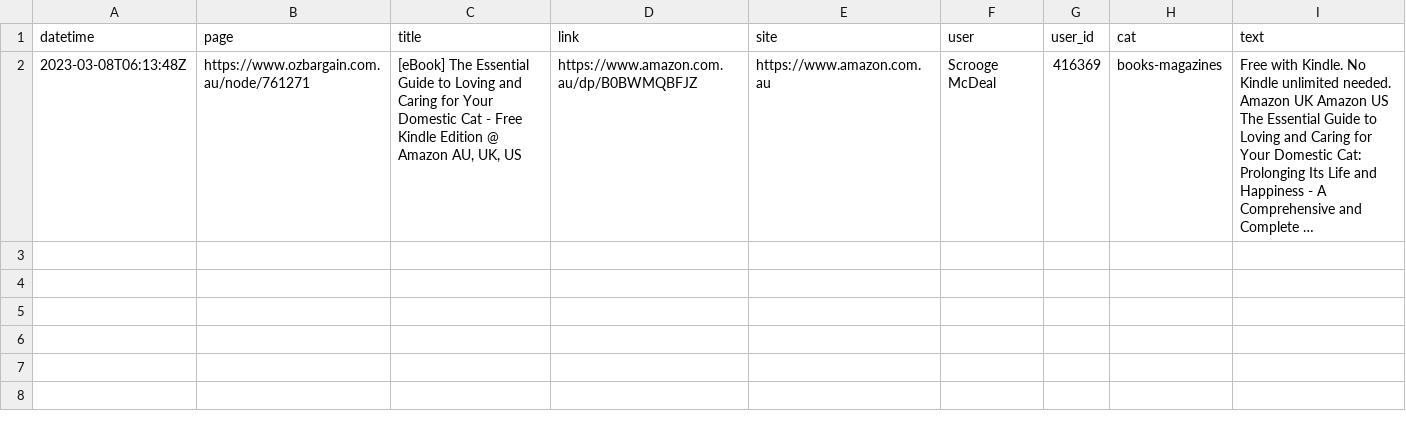
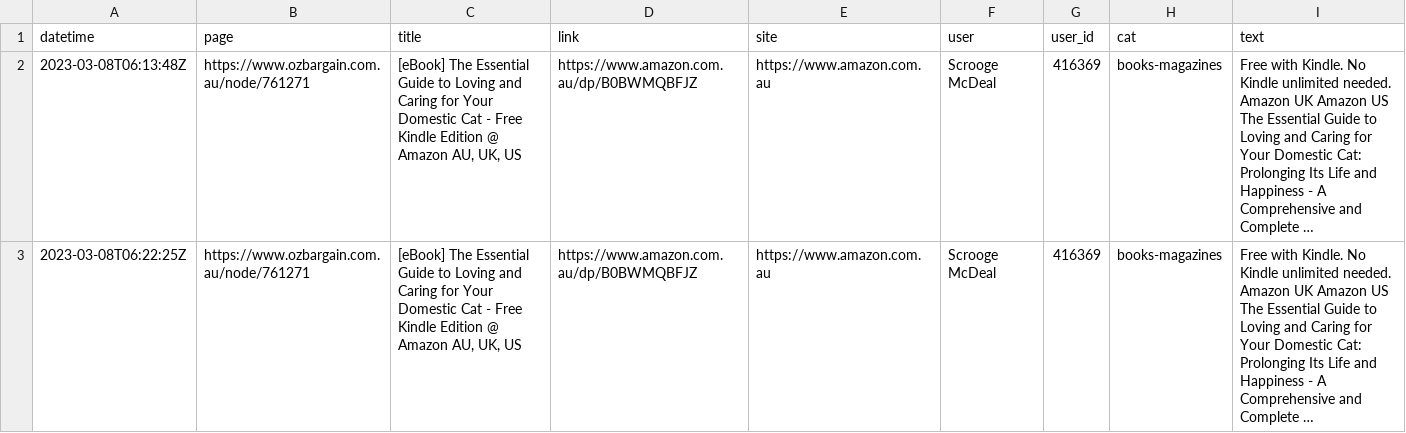
Before and after one commit to ntworthk/car-loans, a CSV file: data/scraped_ob.csv, drawn as a sheet; the diff names each change by its address in the sheet, - before the commit and + after, or states it on an @@ line.

Commit message:
refreshing data

```diff
--- a/data/scraped_ob.csv
+++ b/data/scraped_ob.csv
+row 3: 2023-03-08T06:22:25Z | https://www.ozbargain.com.au/node/761271 | [eBook] The Essential Guide to Loving and Caring for Your Domestic Cat - Free Kindle Edition @ Amazon AU, UK, US | https://www.amazon.com.au/dp/B0BWMQBFJZ | https://www.amazon.com.au | Scrooge McDeal | 416369 | books-magazines | Free with Kindle. No Kindle unlimited needed. Amazon UK Amazon US The Essential Guide to Loving and Caring for Your Domestic Cat: Prolonging Its Life and Happiness - A Comprehensive and Complete …
```
